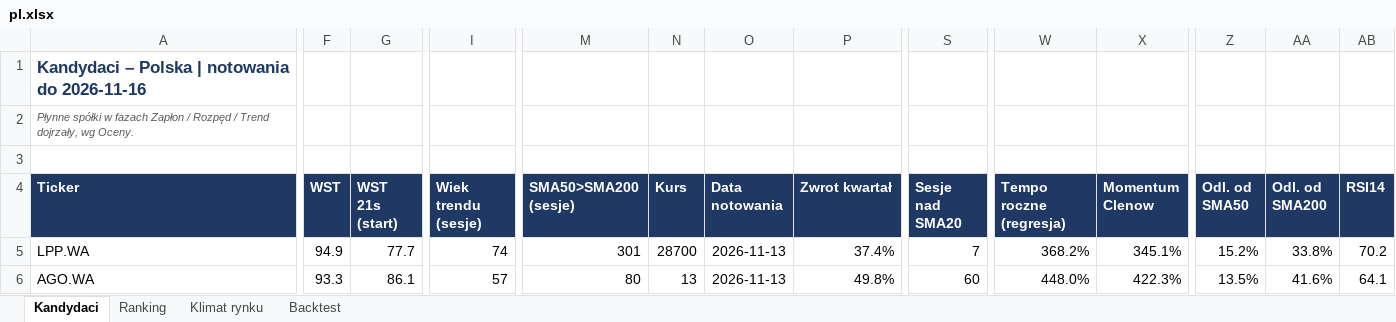
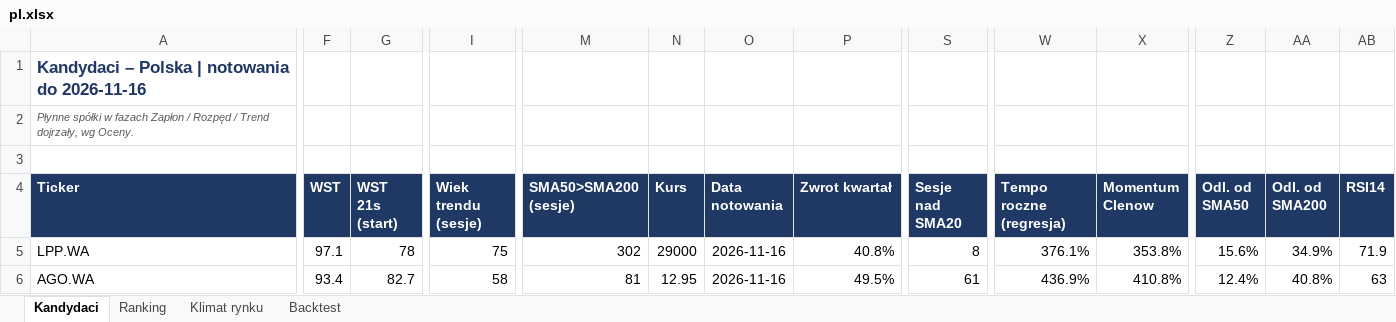
Before and after one commit to akceleratorbiz/skaner-trendu, an Excel workbook: results/regiony/pl.xlsx, sheet Kandydaci, drawn as a sheet; only a part is shown, gaps mark what is left out; values as stored, in another font and other column widths than the file's, no borders; conditional formats not drawn; the diff covers the shown part only; the diff names each change by its address in the sheet, - before the commit and + after, or states it on an @@ line.

```diff
--- a/results/regiony/pl.xlsx (sheet Kandydaci)
+++ b/results/regiony/pl.xlsx (sheet Kandydaci)
-F5 (WST): 94.9
+F5 (WST): 97.1
-G5 (WST 21s (start)): 77.7
+G5 (WST 21s (start)): 78
-I5 (Wiek trendu (sesje)): 74
+I5 (Wiek trendu (sesje)): 75
-M5 (SMA50>SMA200 (sesje)): 301
+M5 (SMA50>SMA200 (sesje)): 302
-N5 (Kurs): 28700
+N5 (Kurs): 29000
-O5:O6 (Data notowania): 2026-11-13
+O5:O6 (Data notowania): 2026-11-16
-P5 (Zwrot kwartał): 37.4%
+P5 (Zwrot kwartał): 40.8%
-S5 (Sesje nad SMA20): 7
+S5 (Sesje nad SMA20): 8
-W5 (Tempo roczne (regresja)): 368.2%
+W5 (Tempo roczne (regresja)): 376.1%
-X5 (Momentum Clenow): 345.1%
+X5 (Momentum Clenow): 353.8%
-Z5 (Odl. od SMA50): 15.2%
+Z5 (Odl. od SMA50): 15.6%
-AA5 (Odl. od SMA200): 33.8%
+AA5 (Odl. od SMA200): 34.9%
-AB5 (RSI14): 70.2
+AB5 (RSI14): 71.9
-F6 (WST): 93.3
+F6 (WST): 93.4
-G6 (WST 21s (start)): 86.1
+G6 (WST 21s (start)): 82.7
-I6 (Wiek trendu (sesje)): 57
+I6 (Wiek trendu (sesje)): 58
-M6 (SMA50>SMA200 (sesje)): 80
+M6 (SMA50>SMA200 (sesje)): 81
-N6 (Kurs): 13
+N6 (Kurs): 12.95
-P6 (Zwrot kwartał): 49.8%
+P6 (Zwrot kwartał): 49.5%
-S6 (Sesje nad SMA20): 60
+S6 (Sesje nad SMA20): 61
-W6 (Tempo roczne (regresja)): 448.0%
+W6 (Tempo roczne (regresja)): 436.9%
-X6 (Momentum Clenow): 422.3%
+X6 (Momentum Clenow): 410.8%
-Z6 (Odl. od SMA50): 13.5%
+Z6 (Odl. od SMA50): 12.4%
-AA6 (Odl. od SMA200): 41.6%
+AA6 (Odl. od SMA200): 40.8%
-AB6 (RSI14): 64.1
+AB6 (RSI14): 63
```
Also changed, not shown: 9 added rows, 11 removed rows, 506 edited cells and cell formats elsewhere in this sheet, sheet Ranking, sheet Backtest, sheet Klimat rynku, results/regiony/apac.xlsx, results/regiony/eu.xlsx, 17 other files.
